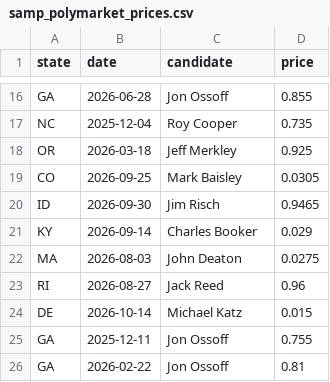
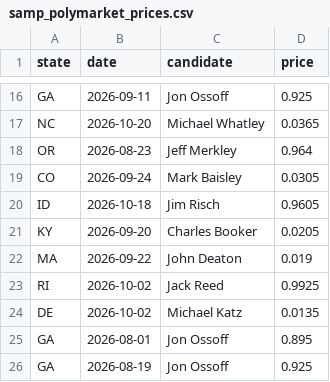
Before and after one commit to seandata8/senate-forecast-2026, a CSV file: data/03-summary_data/samp_polymarket_prices.csv, drawn as a sheet; only a part is shown, gaps mark what is left out; the diff covers the shown part only; the diff names each change by its address in the sheet, - before the commit and + after, or states it on an @@ line.

```diff
--- a/data/03-summary_data/samp_polymarket_prices.csv
+++ b/data/03-summary_data/samp_polymarket_prices.csv
-B16 (date): 2026-06-28
+B16 (date): 2026-09-11
-D16 (price): 0.855
+D16 (price): 0.925
-B17 (date): 2025-12-04
+B17 (date): 2026-10-20
-C17 (candidate): Roy Cooper
+C17 (candidate): Michael Whatley
-D17 (price): 0.735
+D17 (price): 0.0365
-B18 (date): 2026-03-18
+B18 (date): 2026-08-23
-D18 (price): 0.925
+D18 (price): 0.964
-B19 (date): 2026-09-25
+B19 (date): 2026-09-24
-B20 (date): 2026-09-30
+B20 (date): 2026-10-18
-D20 (price): 0.9465
+D20 (price): 0.9605
-B21 (date): 2026-09-14
+B21 (date): 2026-09-20
-D21 (price): 0.029
+D21 (price): 0.0205
-B22 (date): 2026-08-03
+B22 (date): 2026-09-22
-D22 (price): 0.0275
+D22 (price): 0.019
-B23 (date): 2026-08-27
+B23 (date): 2026-10-02
-D23 (price): 0.96
+D23 (price): 0.9925
-B24 (date): 2026-10-14
+B24 (date): 2026-10-02
-D24 (price): 0.015
+D24 (price): 0.0135
-B25 (date): 2025-12-11
+B25 (date): 2026-08-01
-D25 (price): 0.755
+D25 (price): 0.895
-B26 (date): 2026-02-22
+B26 (date): 2026-08-19
-D26 (price): 0.81
+D26 (price): 0.925
```
Also changed, not shown: 1 added row, 1 removed row and 29 edited cells elsewhere in this file, data/03-summary_data/samp_poll_averages.csv, 8 other files.
